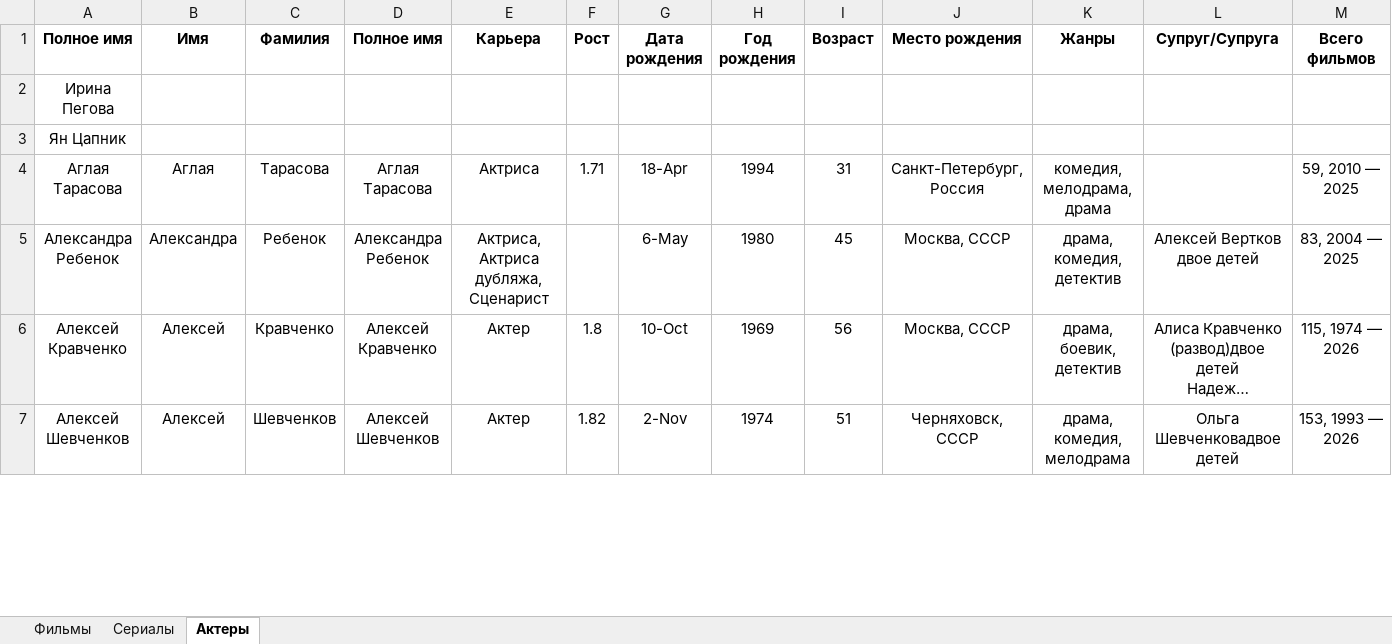
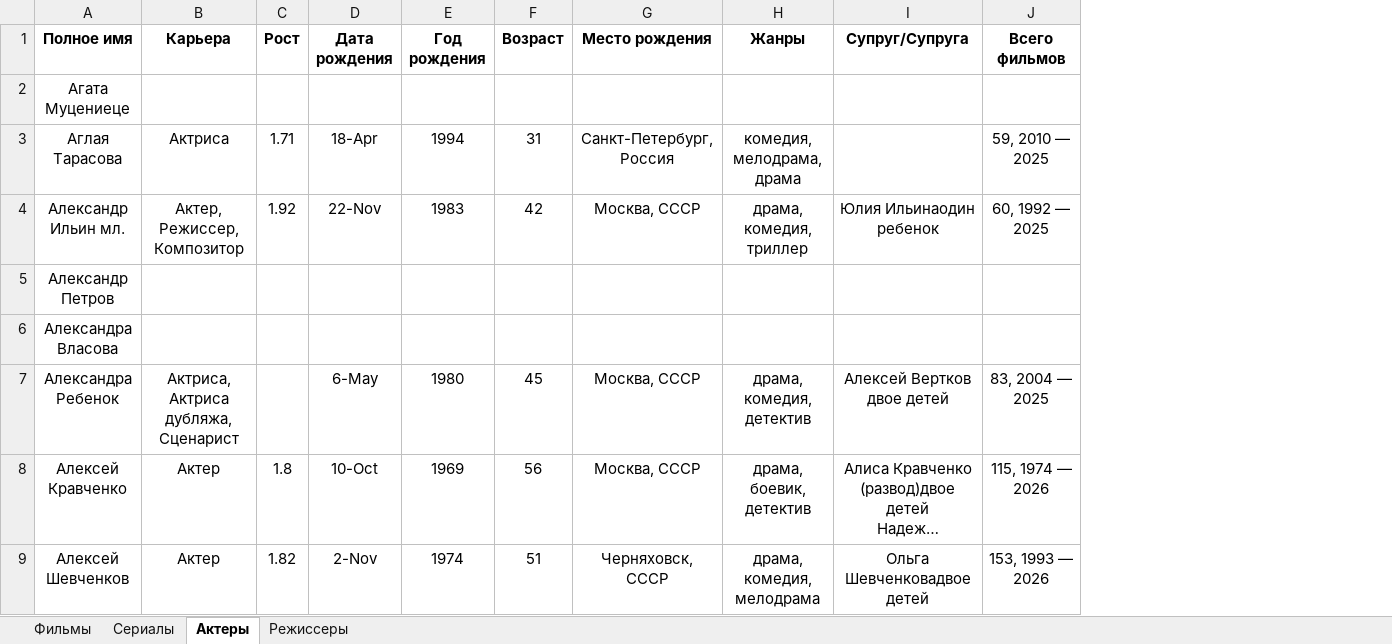
Before and after one commit to vster/Excel, an Excel workbook: Анализ/Кино/Кинофильмы.xlsx, sheet Актеры, drawn as a sheet; only a part is shown; long unchanged cells end in …; values as stored, in another font and other column widths than the file's, no borders; removed rows and columns are numbered as before the commit, all else as after; rows hold the shown columns only; the diff covers the shown part only; the diff names each change by its address in the sheet, - before the commit and + after, or states it on an @@ line.

Commit message:
Кинофильмы

```diff
--- a/Анализ/Кино/Кинофильмы.xlsx (sheet Актеры)
+++ b/Анализ/Кино/Кинофильмы.xlsx (sheet Актеры)
+sheet tab: Режиссеры
-column B (Имя), rows 4-7: Аглая | Александра | Алексей | Алексей
-column C (Фамилия), rows 4-7: Тарасова | Ребенок | Кравченко | Шевченков
-column D (Полное имя), rows 4-7: Аглая Тарасова | Александра Ребенок | Алексей Кравченко | Алексей Шевченков
-A2 (Полное имя): Ирина Пегова
+A2 (Полное имя): Агата Муцениеце
@@ row 3 moved to row 120: Ян Цапник @@
+row 4: Александр Ильин мл. | Актер, Режиссер, Композитор | 1.92 | 22-Nov | 1983 | 42 | Москва, СССР | драма, комедия, триллер | Юлия Ильинаодин ребенок | 60, 1992 — 2025
+row 5: Александр Петров
+row 6: Александра Власова
```
Also changed, not shown: 72 added rows elsewhere in this sheet, sheet Сериалы, formulas that keep their value.
